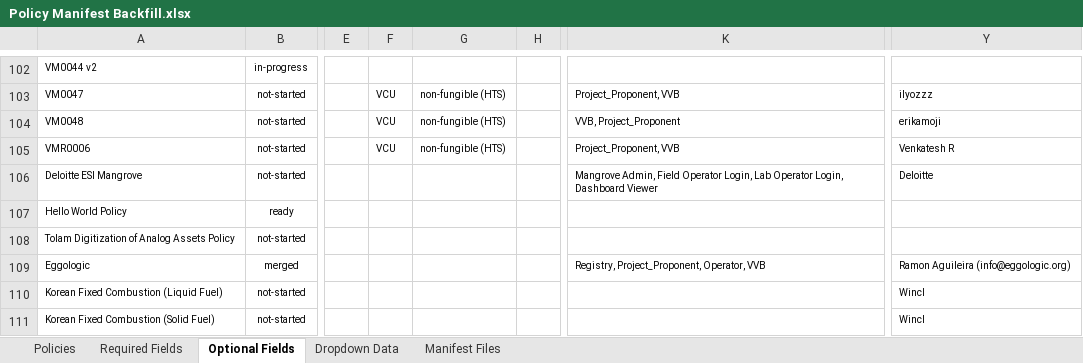
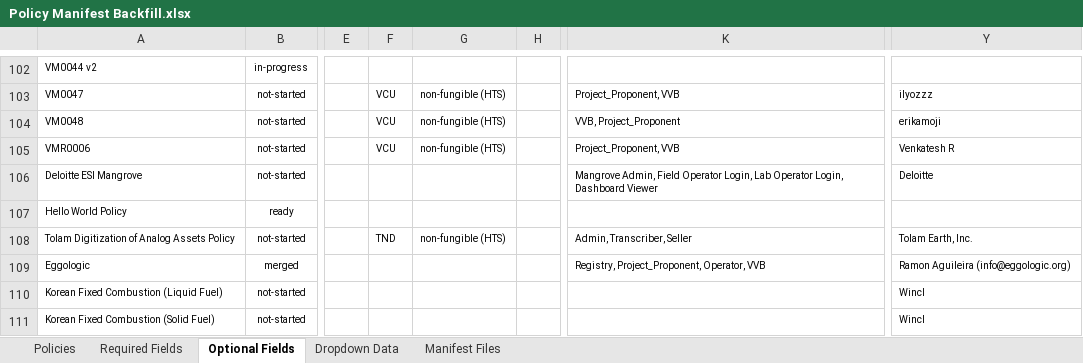
Before and after one commit to swidnikk/guardian, an Excel workbook: Methodology Library/Policy Manifest Backfill.xlsx, sheet Optional Fields, drawn as a sheet; only a part is shown, gaps mark what is left out; values as stored, in another font and other column widths than the file's, no borders; charts and pictures and table styles not drawn; the diff names each change by its address in the sheet, - before the commit and + after, or states it on an @@ line.

```diff
--- a/Methodology Library/Policy Manifest Backfill.xlsx (sheet Optional Fields)
+++ b/Methodology Library/Policy Manifest Backfill.xlsx (sheet Optional Fields)
-F108: (empty)
+F108: TND
-G108: (empty)
+G108: non-fungible (HTS)
-K108: (empty)
+K108: Admin, Transcriber, Seller
-Y108: (empty)
+Y108: Tolam Earth, Inc.
```
Also changed, not shown: sheet Required Fields, sheet Policies, 1 other file.
